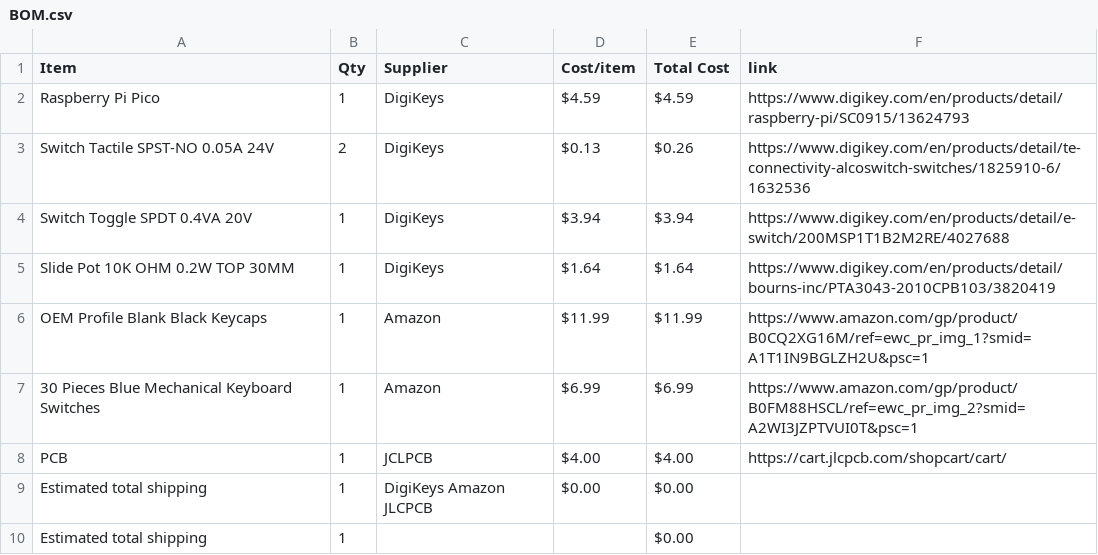
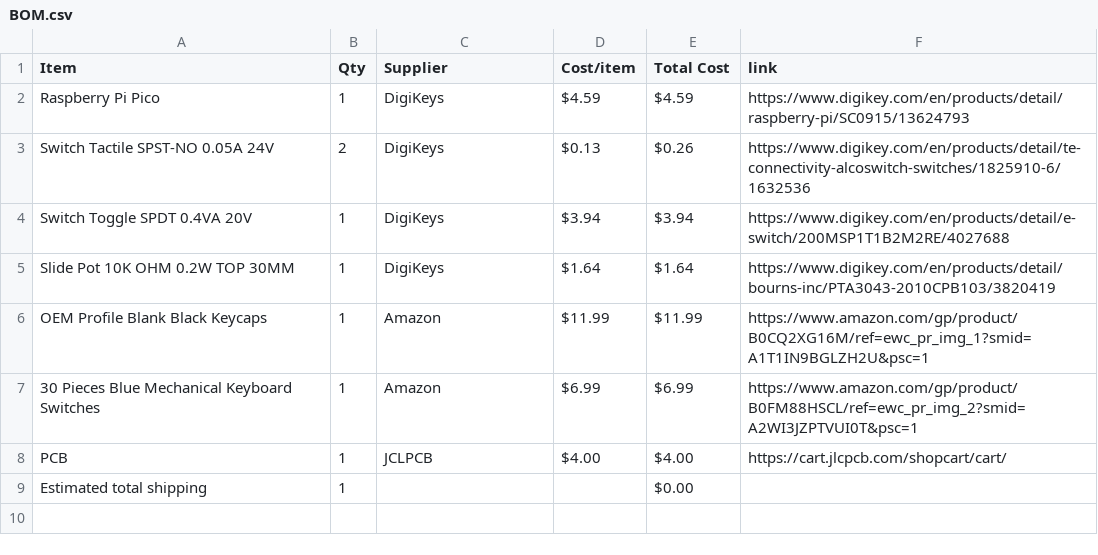
Before and after one commit to yuseitanabe2010-code/HalfLifeWeek3, a CSV file: BOM.csv, drawn as a sheet; the diff names each change by its address in the sheet, - before the commit and + after, or states it on an @@ line.

```diff
--- a/BOM.csv
+++ b/BOM.csv
-row 9: Estimated total shipping | 1 | DigiKeys Amazon JLCPCB | $0.00 | $0.00
```
